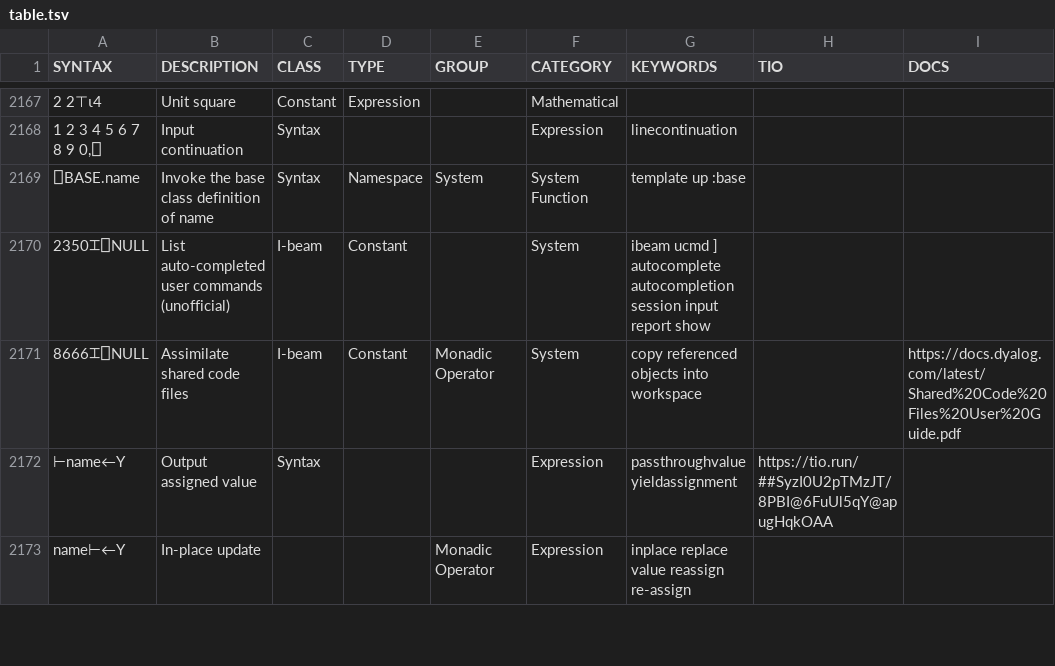
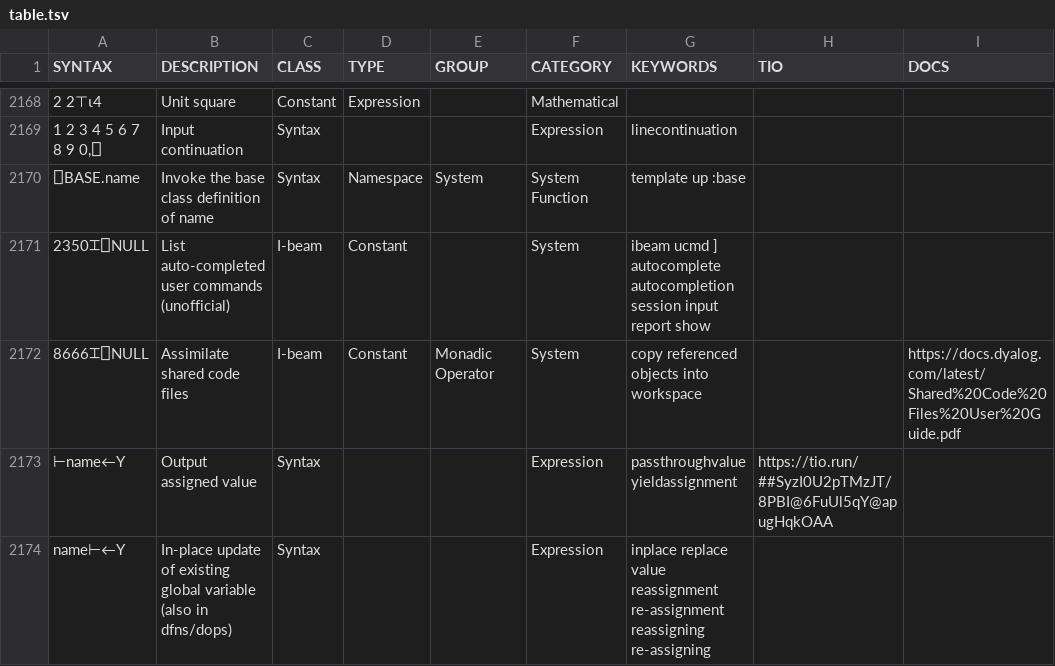
Before and after one commit to abrudz/aplcart, a TSV file: table.tsv, drawn as a sheet; only a part is shown, gaps mark what is left out; addresses are those after the commit; the diff covers the shown part only; the diff names each change by its address in the sheet, - before the commit and + after, or states it on an @@ line.

Commit message:
add note and expand global assignment

```diff
--- a/table.tsv
+++ b/table.tsv
-B2174 (DESCRIPTION): In-place update
+B2174 (DESCRIPTION): In-place update of existing global variable (also in dfns/dops)
-C2174 (CLASS): (empty)
+C2174 (CLASS): Syntax
-E2174 (GROUP): Monadic Operator
+E2174 (GROUP): (empty)
-G2174 (KEYWORDS): …replace value reassign re-assign
+G2174 (KEYWORDS): …replace value reassignment re-assignment reassigning re-assigning
```
Also changed, not shown: 2 added rows, 1 removed row and 2 edited cells elsewhere in this file.
